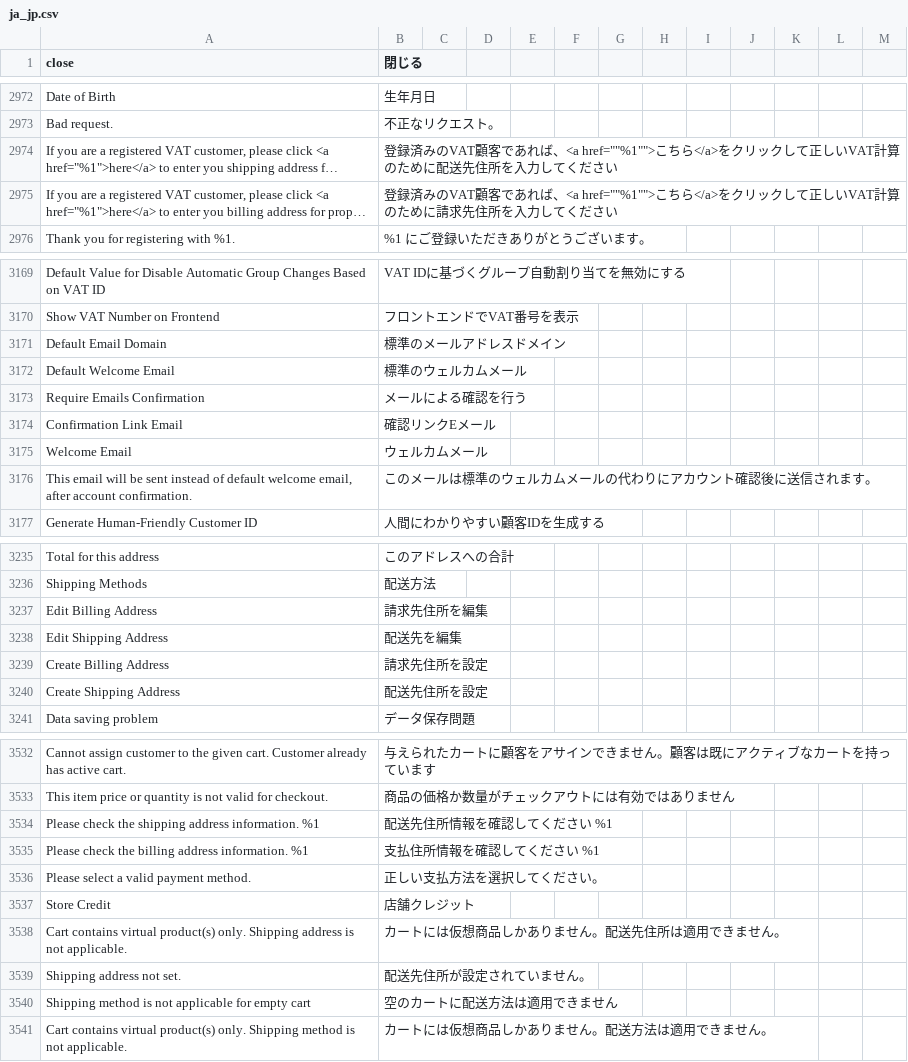
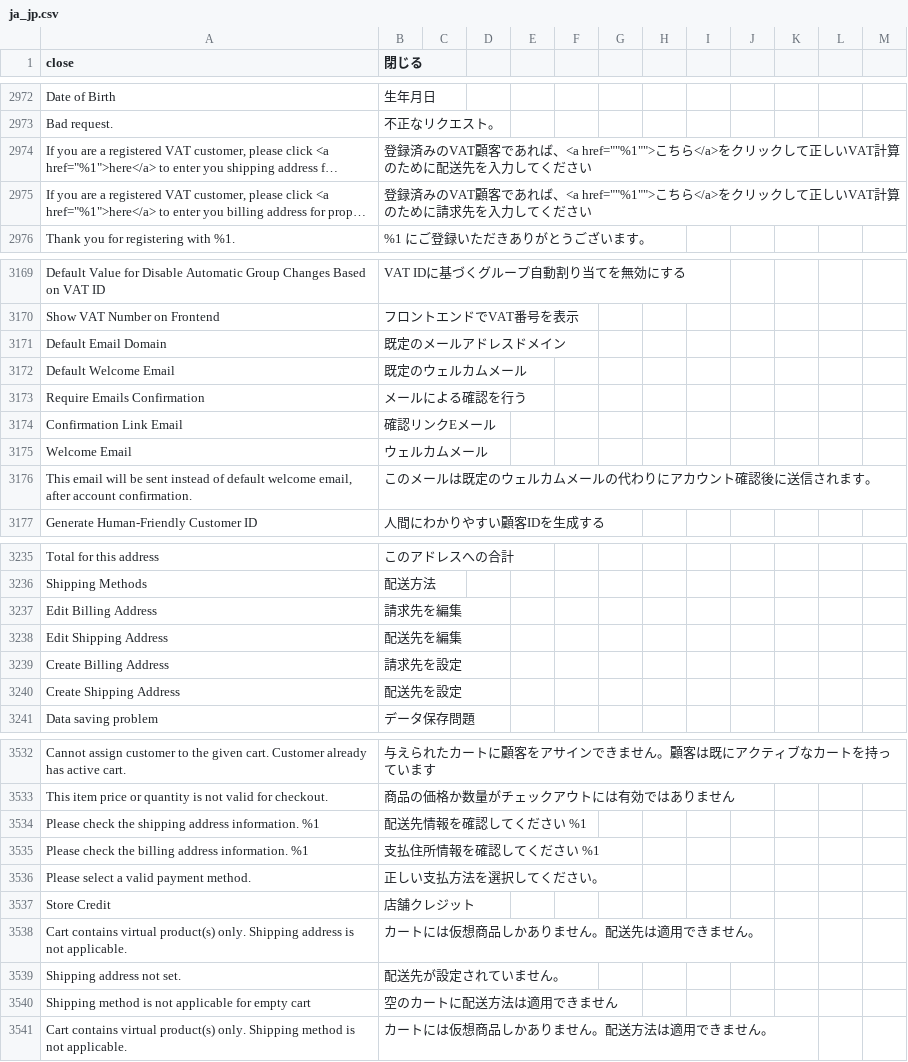
Before and after one commit to kohnaga/m2-japaneselocale, a CSV file: ja_jp.csv, drawn as a sheet; only a part is shown, gaps mark what is left out; long unchanged cells end in …; the diff covers the shown part only; the diff names each change by its address in the sheet, - before the commit and + after, or states it on an @@ line.

```diff
--- a/ja_jp.csv
+++ b/ja_jp.csv
-B2974 (閉じる): …に配送先住所を入力し…
+B2974 (閉じる): …に配送先を入力し…
-B2975 (閉じる): …に請求先住所を入力し…
+B2975 (閉じる): …に請求先を入力し…
-B3171 (閉じる): 標準のメールアドレスドメイン
+B3171 (閉じる): 既定のメールアドレスドメイン
-B3172 (閉じる): 標準のウェルカムメール
+B3172 (閉じる): 既定のウェルカムメール
-B3176 (閉じる): このメールは標準のウェルカムメールの代わりにアカウント確認後に送信されます。
+B3176 (閉じる): このメールは既定のウェルカムメールの代わりにアカウント確認後に送信されます。
-B3237 (閉じる): 請求先住所を編集
+B3237 (閉じる): 請求先を編集
-B3239 (閉じる): 請求先住所を設定
+B3239 (閉じる): 請求先を設定
-B3240 (閉じる): 配送先住所を設定
+B3240 (閉じる): 配送先を設定
-B3534 (閉じる): 配送先住所情報を確認してください %1
+B3534 (閉じる): 配送先情報を確認してください %1
-B3538 (閉じる): カートには仮想商品しかありません。配送先住所は適用できません。
+B3538 (閉じる): カートには仮想商品しかありません。配送先は適用できません。
-B3539 (閉じる): 配送先住所が設定されていません。
+B3539 (閉じる): 配送先が設定されていません。
```
Also changed, not shown: 70 edited cells elsewhere in this file.
